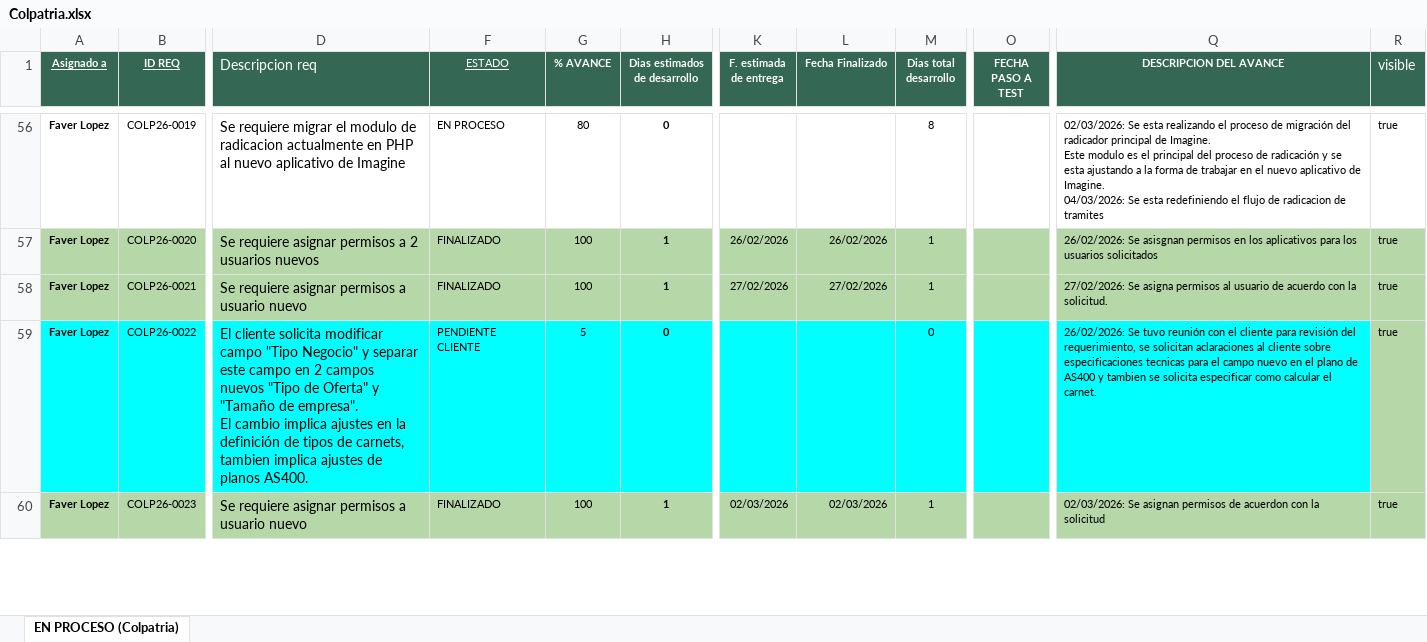
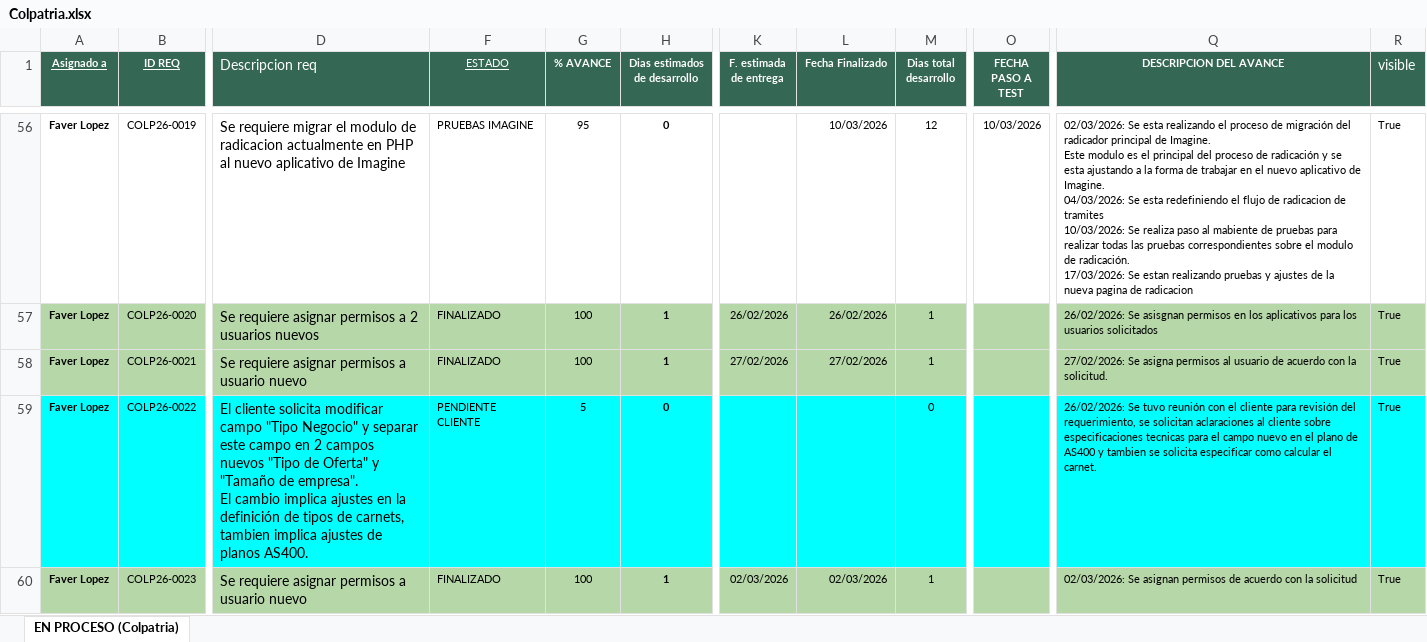
Before and after one commit to Imaginepruebas/requerimientos-diarios, an Excel workbook: Colpatria.xlsx, sheet EN PROCESO (Colpatria), drawn as a sheet; only a part is shown, gaps mark what is left out; values as stored, in another font and other column widths than the file's, no borders; conditional formats not drawn; ↵ is a line break in a cell; the diff covers the shown part only; the diff names each change by its address in the sheet, - before the commit and + after, or states it on an @@ line.

```diff
--- a/Colpatria.xlsx (sheet EN PROCESO (Colpatria))
+++ b/Colpatria.xlsx (sheet EN PROCESO (Colpatria))
-F56 (ESTADO): EN PROCESO
+F56 (ESTADO): PRUEBAS IMAGINE
-G56 (% AVANCE): 80
+G56 (% AVANCE): 95
-L56 (Fecha Finalizado): (empty)
+L56 (Fecha Finalizado): 10/03/2026
-M56 (Dias total desarrollo): 8
+M56 (Dias total desarrollo): 12
-O56 (FECHA PASO A TEST): (empty)
+O56 (FECHA PASO A TEST): 10/03/2026
-Q56 (DESCRIPCION DEL AVANCE): …de tramites
+Q56 (DESCRIPCION DEL AVANCE): …de tramites ↵ 10/03/2026: Se realiza paso al mabiente de pruebas para realizar todas las pruebas correspondientes sobre el modulo de radicación. ↵ 17/03/2026: Se estan realizando pruebas y ajustes de la nueva pagina de radicacion
-R56:R60 (visible): true
+R56:R60 (visible): True
-R59 fill: #B6D7A8
+R59 fill: #00FFFF
-Q60 (DESCRIPCION DEL AVANCE): …permisos de acuerdon con la…
+Q60 (DESCRIPCION DEL AVANCE): …permisos de acuerdo con la…
```
Also changed, not shown: 4 added rows and 66 edited cells elsewhere in this sheet, Alfa.xlsx, Bolivar.xlsx, 11 other files.
